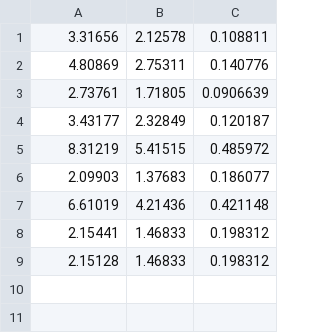
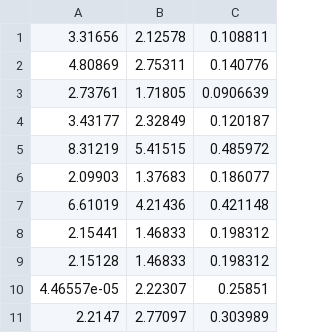
Before and after one commit to yichih17/DSO_PL_SIM, a CSV file: DSO_PL_SIM/5_Simulation Result.csv, drawn as a sheet.

```diff
--- a/DSO_PL_SIM/5_Simulation Result.csv
+++ b/DSO_PL_SIM/5_Simulation Result.csv
@@ -9 +9,3 @@
 2.15128,1.46833,0.198312
+4.46557e-05,2.22307,0.25851
+2.2147,2.77097,0.303989
```
Also changed, not shown: DSO_PL_SIM/5_Simulation Detail.csv, 10 other files.
